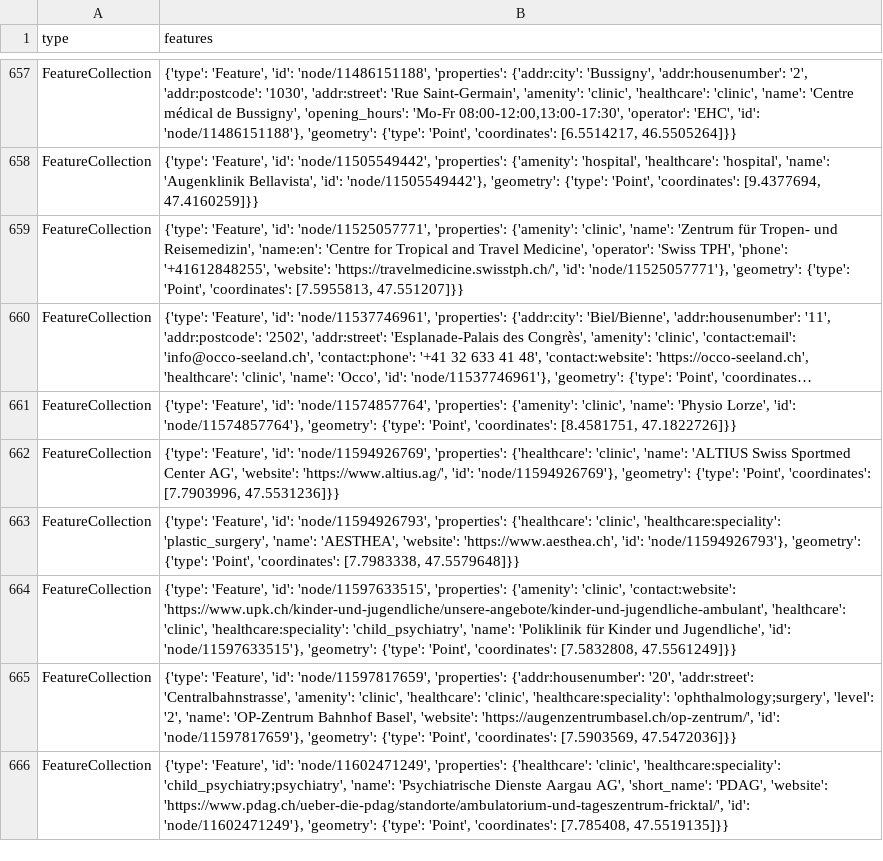
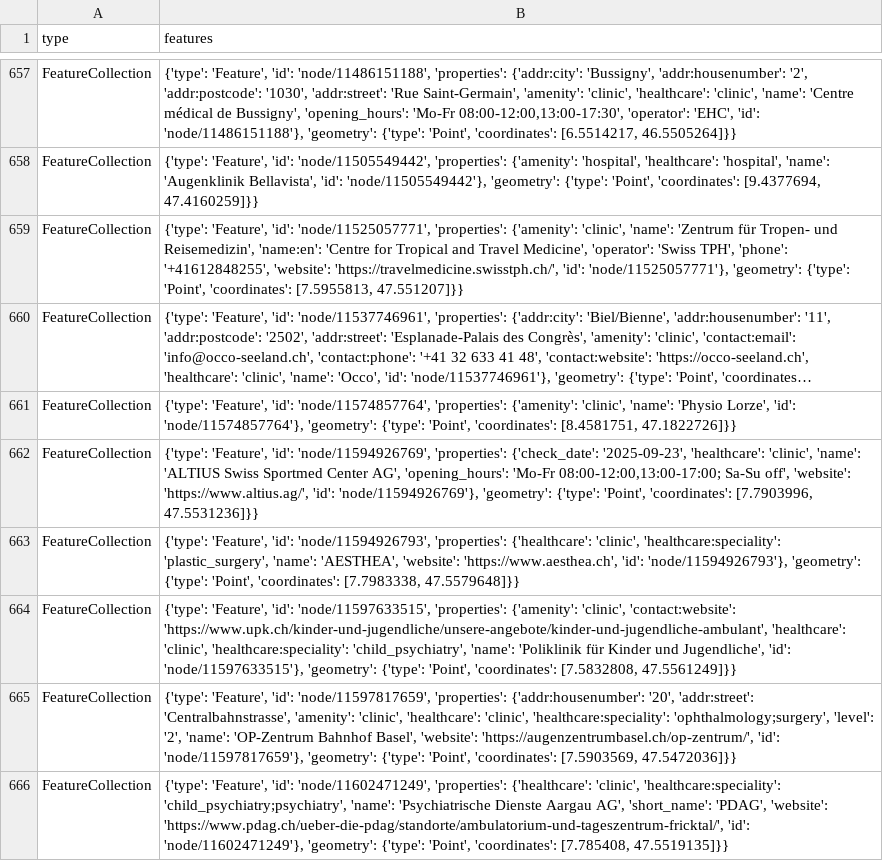
Before and after one commit to OpenBracketsCH/rescue-data, a CSV file: data/csv/facilities/hospital/hospital_switzerland.csv, drawn as a sheet; only a part is shown, gaps mark what is left out; long unchanged cells end in …; the diff names each change by its address in the sheet, - before the commit and + after, or states it on an @@ line.

```diff
--- a/data/csv/facilities/hospital/hospital_switzerland.csv
+++ b/data/csv/facilities/hospital/hospital_switzerland.csv
-B662 (features): …'node/11594926769', 'properties': {'healthcare': 'clinic', 'name': 'ALTIUS Swiss Sportmed Center AG', 'website': 'https://www.altius.ag/',…
+B662 (features): …'node/11594926769', 'properties': {'check_date': '2025-09-23', 'healthcare': 'clinic', 'name': 'ALTIUS Swiss Sportmed Center AG', 'opening_hours': 'Mo-Fr 08:00-12:00,13:00-17:00; Sa-Su off', 'website': 'https://www.altius.ag/',…
```
Also changed, not shown: data/csv/facilities/social_facilities/social_facilities_dispo_srz.csv, data/csv/facilities/social_facilities/social_facilities_kt_zh.csv, 8 other files.
